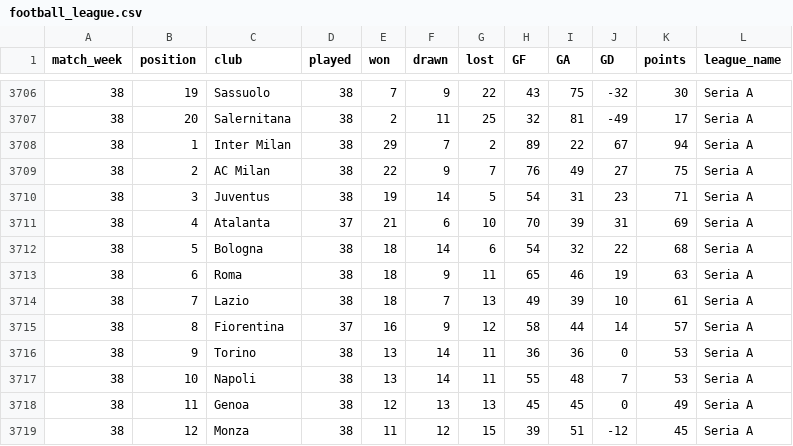
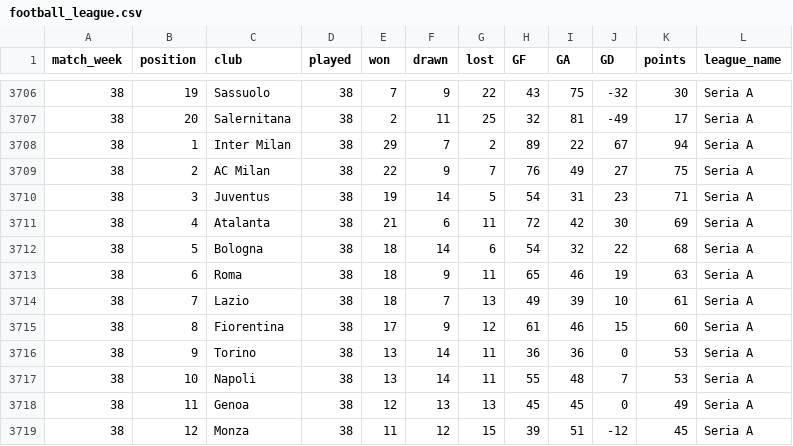
Before and after one commit to akins11/football-league-workflow, a CSV file: data/football_league.csv, drawn as a sheet; only a part is shown, gaps mark what is left out.

```diff
--- a/data/football_league.csv
+++ b/data/football_league.csv
@@ -3710,3 +3710,3 @@ match_week,position,club,played,won,drawn,lost,GF,GA,GD,points,league_name
 38,3,Juventus,38,19,14,5,54,31,23,71,Seria A
-38,4,Atalanta,37,21,6,10,70,39,31,69,Seria A
+38,4,Atalanta,38,21,6,11,72,42,30,69,Seria A
 38,5,Bologna,38,18,14,6,54,32,22,68,Seria A
@@ -3714,3 +3714,3 @@ match_week,position,club,played,won,drawn,lost,GF,GA,GD,points,league_name
 38,7,Lazio,38,18,7,13,49,39,10,61,Seria A
-38,8,Fiorentina,37,16,9,12,58,44,14,57,Seria A
+38,8,Fiorentina,38,17,9,12,61,46,15,60,Seria A
 38,9,Torino,38,13,14,11,36,36,0,53,Seria A
```
Also changed, not shown: data/football_scores.csv.
